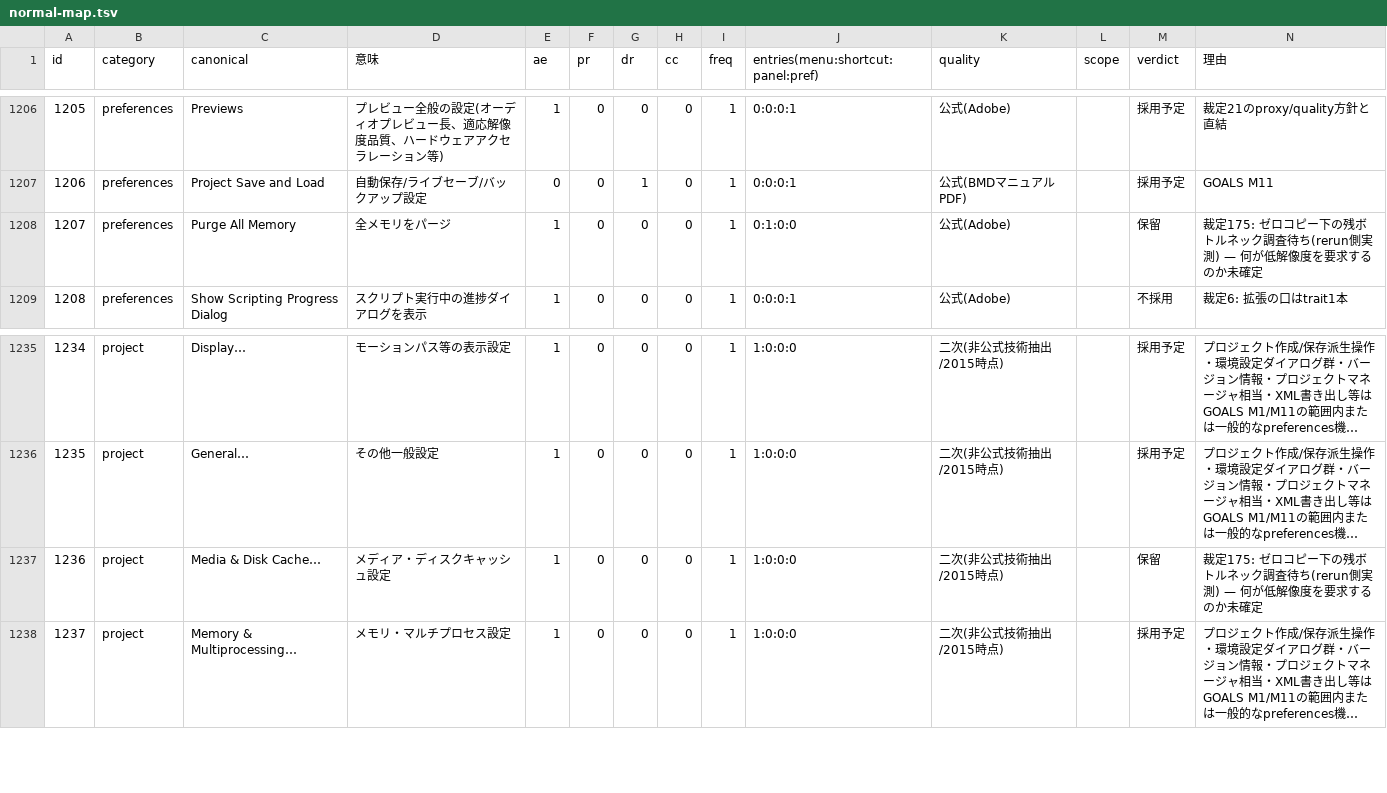
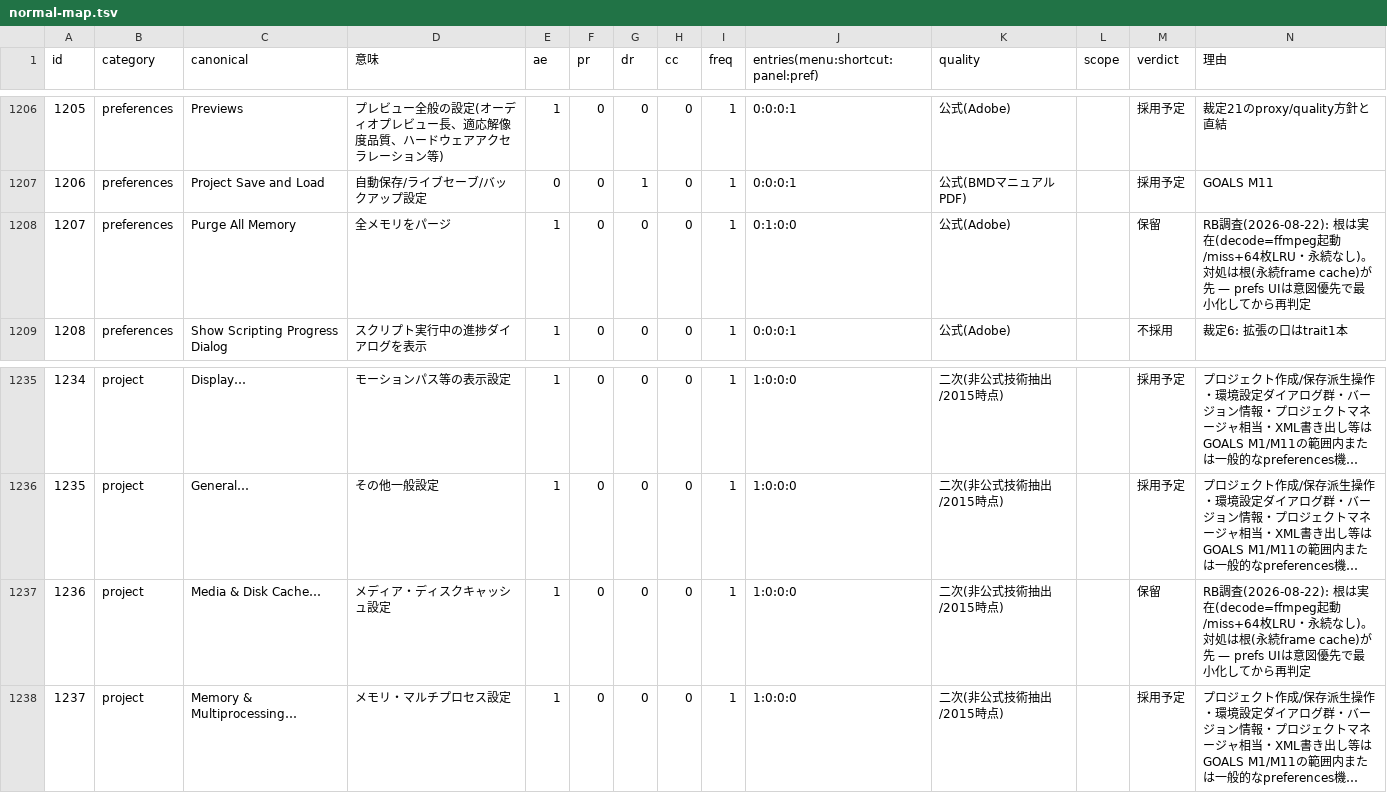
Before and after one commit to oshikaidesu/Motolii, a TSV file: next/reference/normal-map.tsv, drawn as a sheet; only a part is shown, gaps mark what is left out; long unchanged cells end in …; the diff covers the shown part only; the diff names each change by its address in the sheet, - before the commit and + after, or states it on an @@ line.

```diff
--- a/next/reference/normal-map.tsv
+++ b/next/reference/normal-map.tsv
-N1208 (理由): 裁定175: ゼロコピー下の残ボトルネック調査待ち(rerun側実測) — 何が低解像度を要求するのか未確定
+N1208 (理由): RB調査(2026-08-22): 根は実在(decode=ffmpeg起動/miss+64枚LRU・永続なし)。対処は根(永続frame cache)が先 — prefs UIは意図優先で最小化してから再判定
-N1237 (理由): 裁定175: ゼロコピー下の残ボトルネック調査待ち(rerun側実測) — 何が低解像度を要求するのか未確定
+N1237 (理由): RB調査(2026-08-22): 根は実在(decode=ffmpeg起動/miss+64枚LRU・永続なし)。対処は根(永続frame cache)が先 — prefs UIは意図優先で最小化してから再判定
```
Also changed, not shown: 12 edited cells elsewhere in this file, 1 other file.
